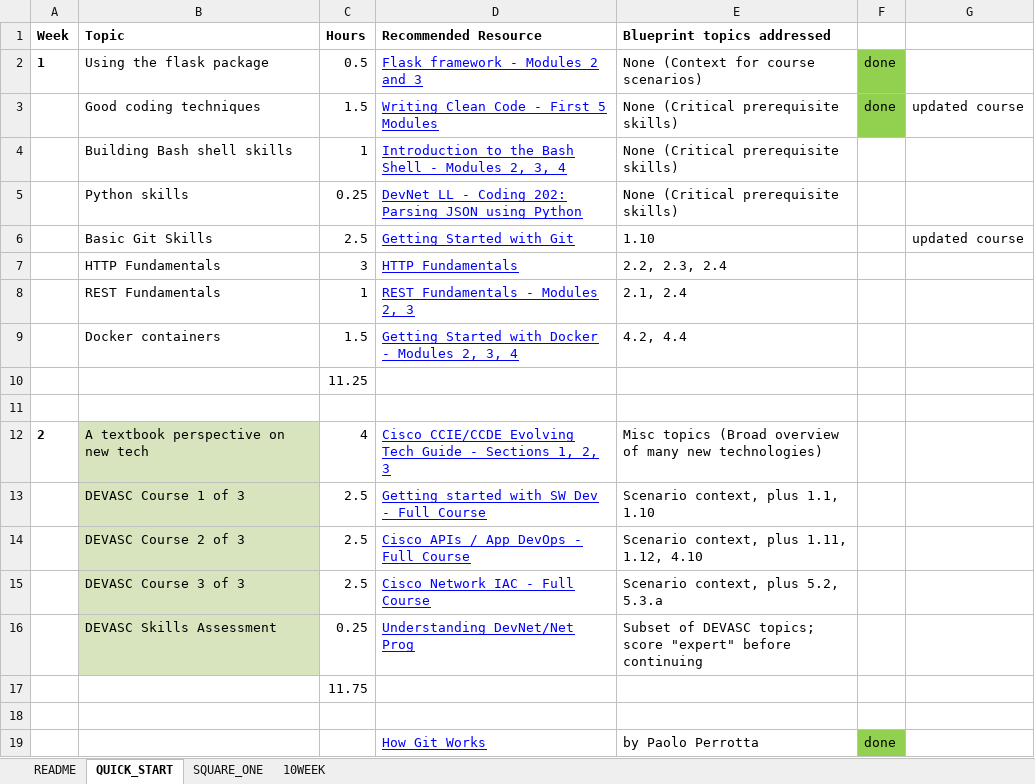
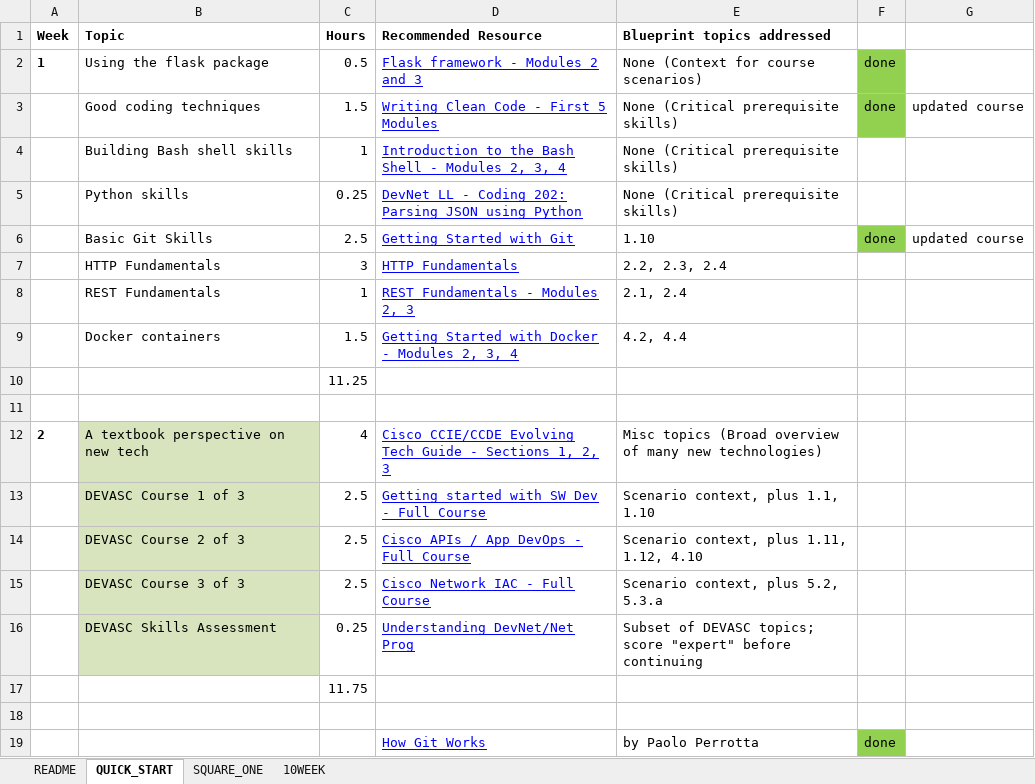
Before and after one commit to Tisipi/Help-Files, an Excel workbook: devcor_studyplan.xlsx, sheet QUICK_START, drawn as a sheet; values as stored, in another font and other column widths than the file's, no borders; the diff names each change by its address in the sheet, - before the commit and + after, or states it on an @@ line.

Commit message:
devcor

```diff
--- a/devcor_studyplan.xlsx (sheet QUICK_START)
+++ b/devcor_studyplan.xlsx (sheet QUICK_START)
-F6: (empty)
+F6: done
-F6 fill: none
+F6 fill: #92D050
```
Also changed, not shown: 1 other file.
